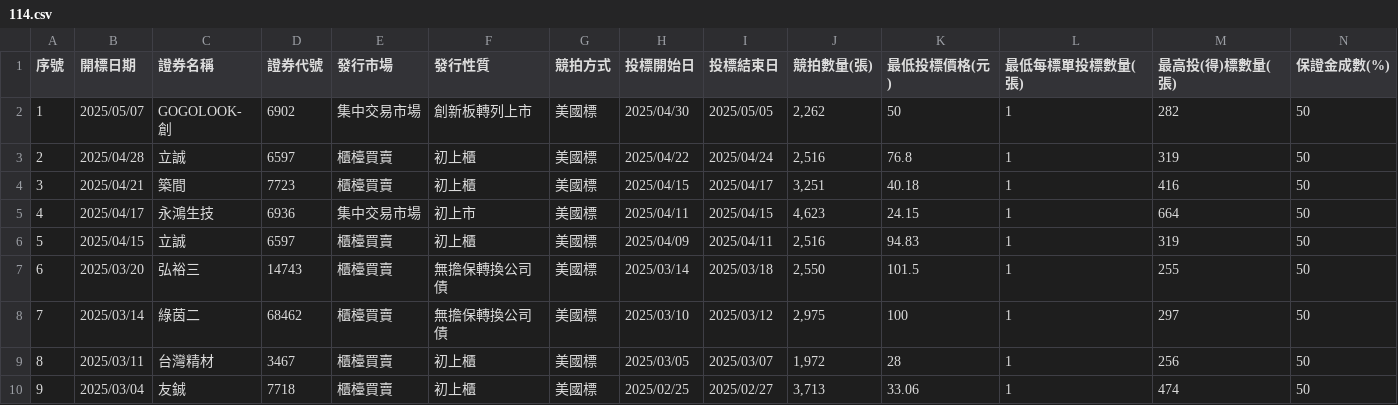
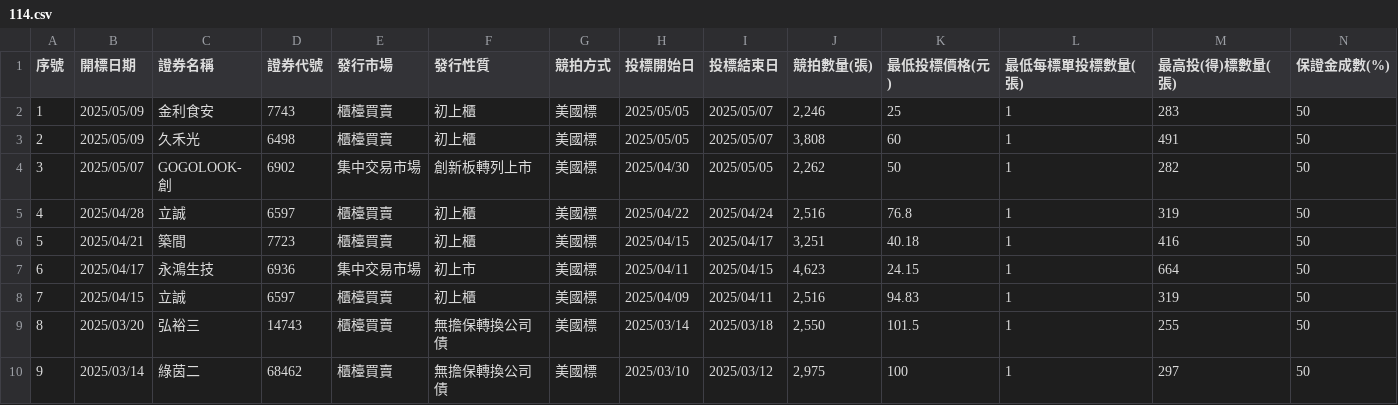
Before and after one commit to Aryido/auction, a CSV file: years/114.csv, drawn as a sheet; only a part is shown; the shorter side is filled out with more unchanged rows; addresses are those after the commit; rows hold the shown columns only; the diff names each change by its address in the sheet, - before the commit and + after, or states it on an @@ line.

```diff
--- a/years/114.csv
+++ b/years/114.csv
+row 2: 1 | 2025/05/09 | 金利食安 | 7743 | 櫃檯買賣 | 初上櫃 | 美國標 | 2025/05/05 | 2025/05/07 | 2,246 | 25 | 1 | 283 | 50
+row 3: 2 | 2025/05/09 | 久禾光 | 6498 | 櫃檯買賣 | 初上櫃 | 美國標 | 2025/05/05 | 2025/05/07 | 3,808 | 60 | 1 | 491 | 50
@@ column A (序號) renumbered from row 4 down @@
```
Also changed, not shown: years/final/merged.csv.
